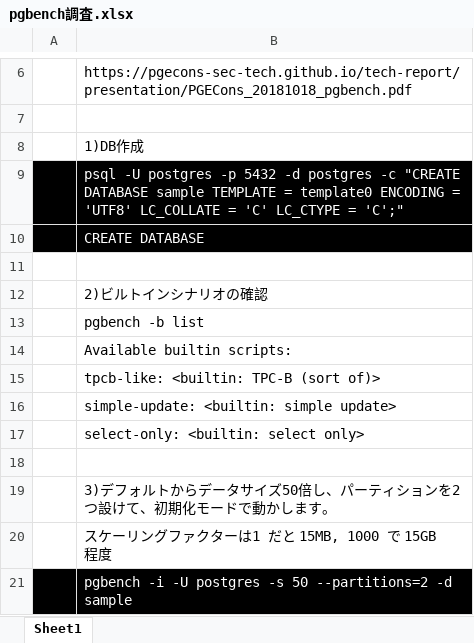
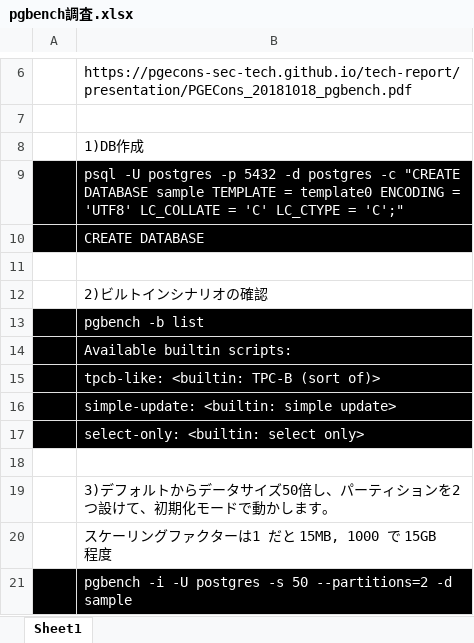
Before and after one commit to pea-sys/postgresql-expriments, an Excel workbook: pgbench/pgbench調査.xlsx, sheet Sheet1, drawn as a sheet; only a part is shown, gaps mark what is left out; values as stored, in another font and other column widths than the file's, no borders; the diff names each change by its address in the sheet, - before the commit and + after, or states it on an @@ line.

```diff
--- a/pgbench/pgbench調査.xlsx (sheet Sheet1)
+++ b/pgbench/pgbench調査.xlsx (sheet Sheet1)
-A13:B17 fill: none
+A13:B17 fill: #000000
-B13:B17 text colour: black
+B13:B17 text colour: #FFFFFF
```
Also changed, not shown: template_database/テンプレートデータベース調査.xlsx, 2 other files.
